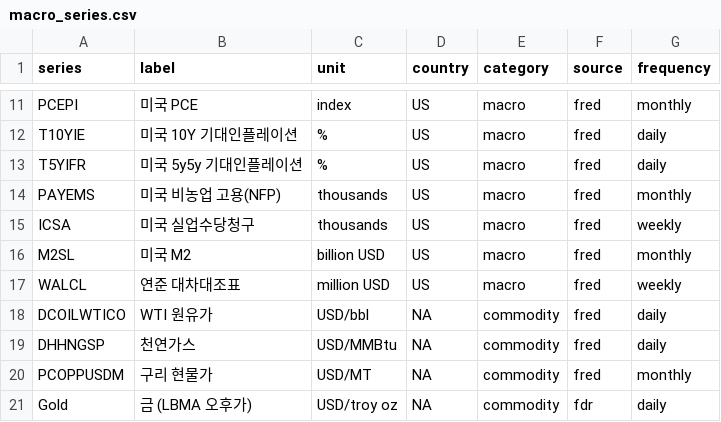
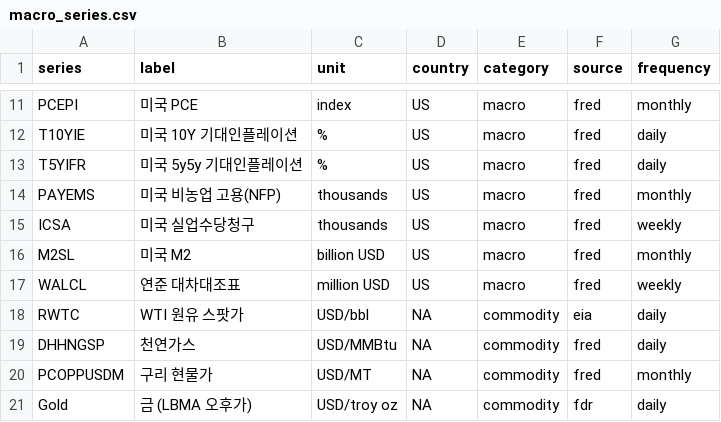
Before and after one commit to NiceOneSon/quant, a CSV file: dbt/seeds/macro_series.csv, drawn as a sheet; only a part is shown, gaps mark what is left out.

```diff
--- a/dbt/seeds/macro_series.csv
+++ b/dbt/seeds/macro_series.csv
@@ -17,3 +17,3 @@ M2SL,미국 M2,billion USD,US,macro,fred,monthly
 WALCL,연준 대차대조표,million USD,US,macro,fred,weekly
-DCOILWTICO,WTI 원유가,USD/bbl,NA,commodity,fred,daily
+RWTC,WTI 원유 스팟가,USD/bbl,NA,commodity,eia,daily
 DHHNGSP,천연가스,USD/MMBtu,NA,commodity,fred,daily
```
Also changed, not shown: 2 other files.
